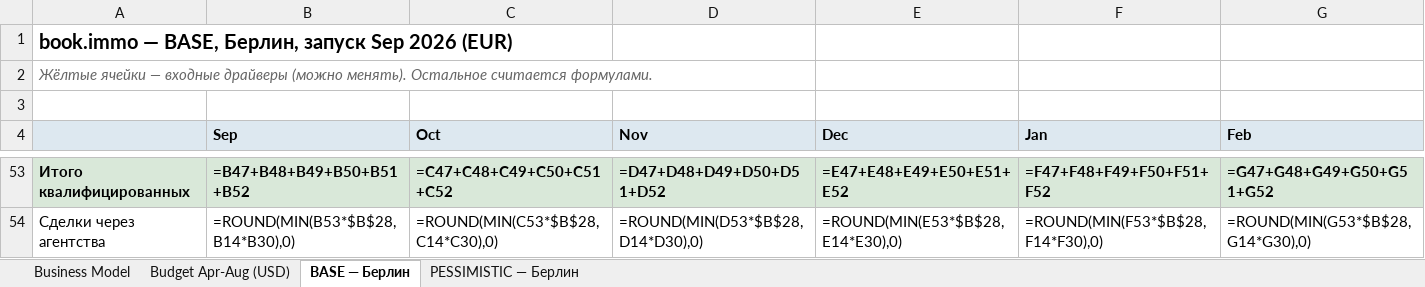
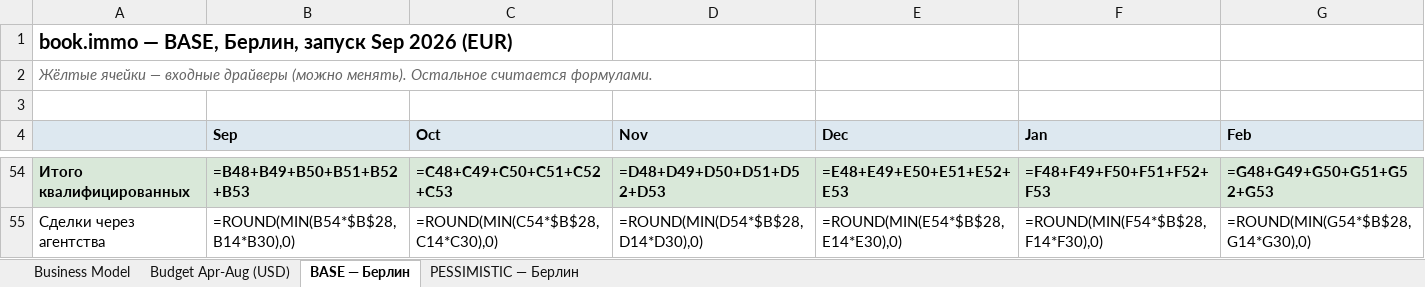
Before and after one commit to sitesynth/bookimmo, an Excel workbook: public/plan/bookimmo_business_plan_v2.xlsx, sheet BASE — Берлин, drawn as a sheet; only a part is shown, gaps mark what is left out; values as stored, in another font and other column widths than the file's, no borders; formulas without a stored value are shown as written; addresses are those after the commit; the diff covers the shown part only; the diff names each change by its address in the sheet, - before the commit and + after, or states it on an @@ line.

```diff
--- a/public/plan/bookimmo_business_plan_v2.xlsx (sheet BASE — Берлин)
+++ b/public/plan/bookimmo_business_plan_v2.xlsx (sheet BASE — Берлин)
-B54 (Sep): =B47+B48+B49+B50+B51+B52
+B54 (Sep): =B48+B49+B50+B51+B52+B53
-C54 (Oct): =C47+C48+C49+C50+C51+C52
+C54 (Oct): =C48+C49+C50+C51+C52+C53
-D54 (Nov): =D47+D48+D49+D50+D51+D52
+D54 (Nov): =D48+D49+D50+D51+D52+D53
-E54 (Dec): =E47+E48+E49+E50+E51+E52
+E54 (Dec): =E48+E49+E50+E51+E52+E53
-F54 (Jan): =F47+F48+F49+F50+F51+F52
+F54 (Jan): =F48+F49+F50+F51+F52+F53
-G54 (Feb): =G47+G48+G49+G50+G51+G52
+G54 (Feb): =G48+G49+G50+G51+G52+G53
-B55 (Sep): =ROUND(MIN(B53*$B$28,B14*B30),0)
+B55 (Sep): =ROUND(MIN(B54*$B$28,B14*B30),0)
-C55 (Oct): =ROUND(MIN(C53*$B$28,C14*C30),0)
+C55 (Oct): =ROUND(MIN(C54*$B$28,C14*C30),0)
-D55 (Nov): =ROUND(MIN(D53*$B$28,D14*D30),0)
+D55 (Nov): =ROUND(MIN(D54*$B$28,D14*D30),0)
-E55 (Dec): =ROUND(MIN(E53*$B$28,E14*E30),0)
+E55 (Dec): =ROUND(MIN(E54*$B$28,E14*E30),0)
-F55 (Jan): =ROUND(MIN(F53*$B$28,F14*F30),0)
+F55 (Jan): =ROUND(MIN(F54*$B$28,F14*F30),0)
-G55 (Feb): =ROUND(MIN(G53*$B$28,G14*G30),0)
+G55 (Feb): =ROUND(MIN(G54*$B$28,G14*G30),0)
```
Also changed, not shown: 3 added rows, 1 removed row and 247 edited cells elsewhere in this sheet, sheet PESSIMISTIC — Берлин, 5 other files.
